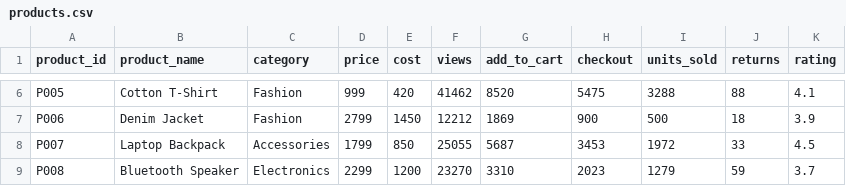
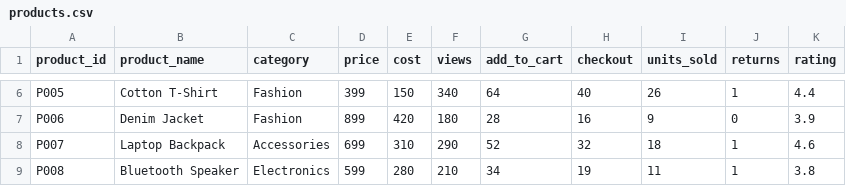
Before and after one commit to Gowtham-YK/Ecomlytics, a CSV file: data/products.csv, drawn as a sheet; only a part is shown, gaps mark what is left out; the diff covers the shown part only; the diff names each change by its address in the sheet, - before the commit and + after, or states it on an @@ line.

```diff
--- a/data/products.csv
+++ b/data/products.csv
-D6 (price): 999
+D6 (price): 399
-E6 (cost): 420
+E6 (cost): 150
-F6 (views): 41462
+F6 (views): 340
-G6 (add_to_cart): 8520
+G6 (add_to_cart): 64
-H6 (checkout): 5475
+H6 (checkout): 40
-I6 (units_sold): 3288
+I6 (units_sold): 26
-J6 (returns): 88
+J6 (returns): 1
-K6 (rating): 4.1
+K6 (rating): 4.4
-D7 (price): 2799
+D7 (price): 899
-E7 (cost): 1450
+E7 (cost): 420
-F7 (views): 12212
+F7 (views): 180
-G7 (add_to_cart): 1869
+G7 (add_to_cart): 28
-H7 (checkout): 900
+H7 (checkout): 16
-I7 (units_sold): 500
+I7 (units_sold): 9
-J7 (returns): 18
+J7 (returns): 0
-D8 (price): 1799
+D8 (price): 699
-E8 (cost): 850
+E8 (cost): 310
-F8 (views): 25055
+F8 (views): 290
-G8 (add_to_cart): 5687
+G8 (add_to_cart): 52
-H8 (checkout): 3453
+H8 (checkout): 32
-I8 (units_sold): 1972
+I8 (units_sold): 18
-J8 (returns): 33
+J8 (returns): 1
-K8 (rating): 4.5
+K8 (rating): 4.6
-D9 (price): 2299
+D9 (price): 599
-E9 (cost): 1200
+E9 (cost): 280
-F9 (views): 23270
+F9 (views): 210
-G9 (add_to_cart): 3310
+G9 (add_to_cart): 34
-H9 (checkout): 2023
+H9 (checkout): 19
-I9 (units_sold): 1279
+I9 (units_sold): 11
-J9 (returns): 59
+J9 (returns): 1
-K9 (rating): 3.7
+K9 (rating): 3.8
```
Also changed, not shown: 85 edited cells elsewhere in this file, 10 other files.
